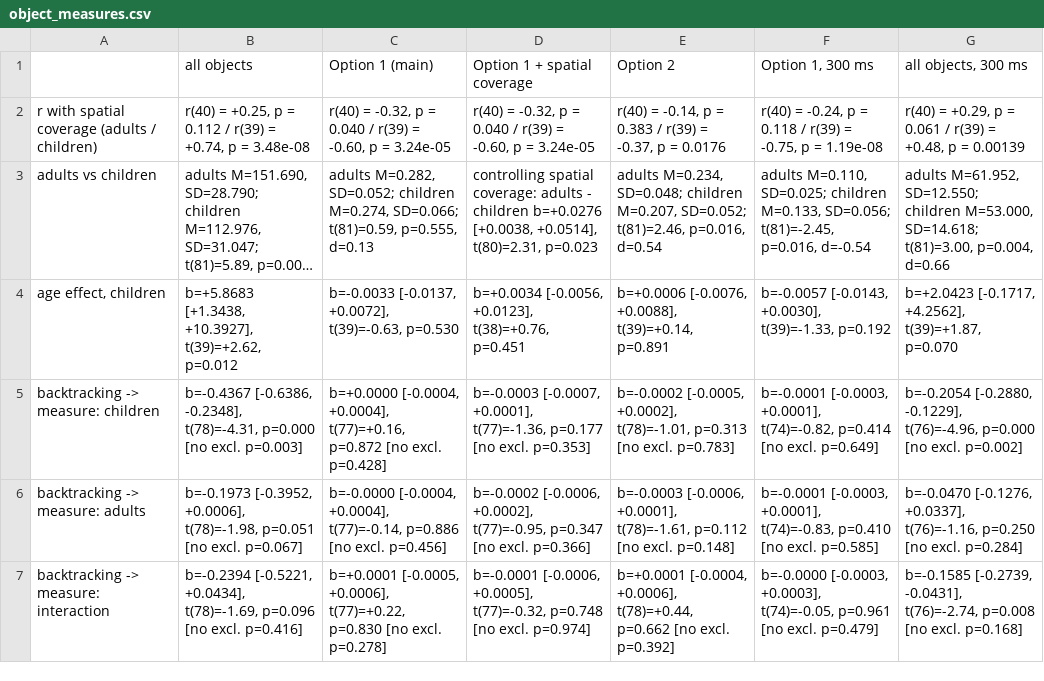
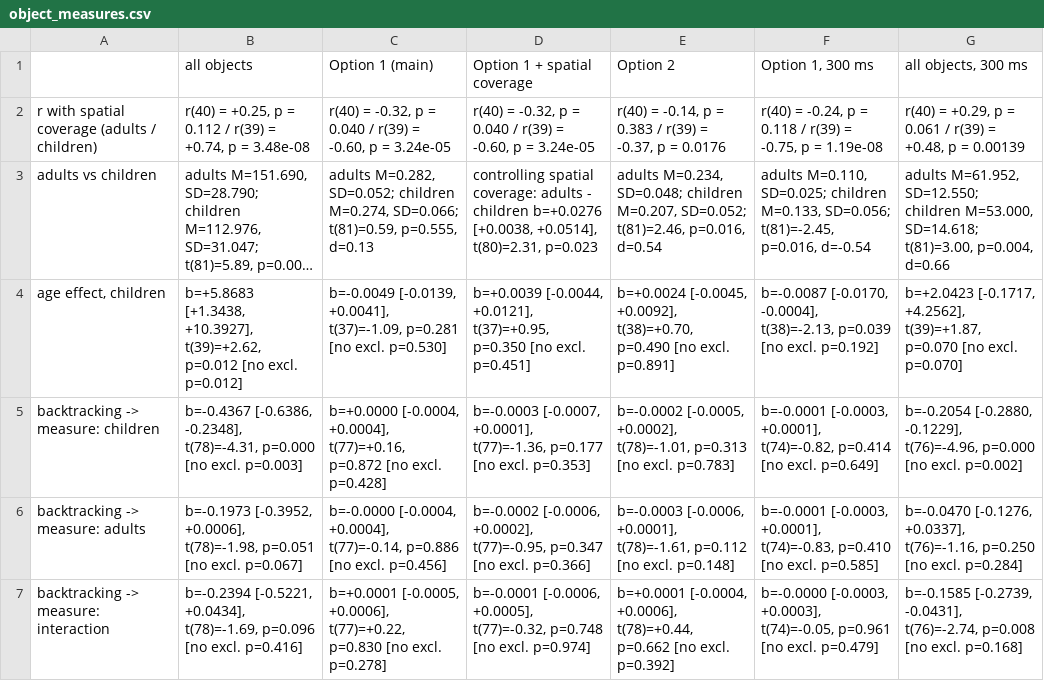
Before and after one commit to QQ-Wan/eye-kea-exploration, a CSV file: results/object_measures.csv, drawn as a sheet; only a part is shown; long unchanged cells end in …; the diff names each change by its address in the sheet, - before the commit and + after, or states it on an @@ line.

Commit message:
Apply the outlier rule to the age regressions; add children's search-time age effect
Every regression of participant-level measures now uses the same rule (Cook's D > 4/n
and |studentized residual| > 2.5, one pass, per model); all-data estimates and the
excluded codes are saved alongside.

```diff
--- a/results/object_measures.csv
+++ b/results/object_measures.csv
-B4 (all objects): …t(39)=+2.62, p=0.012
+B4 (all objects): …t(39)=+2.62, p=0.012 [no excl. p=0.012]
-C4 (Option 1 (main)): b=-0.0033 [-0.0137, +0.0072], t(39)=-0.63, p=0.530
+C4 (Option 1 (main)): b=-0.0049 [-0.0139, +0.0041], t(37)=-1.09, p=0.281 [no excl. p=0.530]
-D4 (Option 1 + spatial coverage): b=+0.0034 [-0.0056, +0.0123], t(38)=+0.76, p=0.451
+D4 (Option 1 + spatial coverage): b=+0.0039 [-0.0044, +0.0121], t(37)=+0.95, p=0.350 [no excl. p=0.451]
-E4 (Option 2): b=+0.0006 [-0.0076, +0.0088], t(39)=+0.14, p=0.891
+E4 (Option 2): b=+0.0024 [-0.0045, +0.0092], t(38)=+0.70, p=0.490 [no excl. p=0.891]
-F4 (Option 1, 300 ms): b=-0.0057 [-0.0143, +0.0030], t(39)=-1.33, p=0.192
+F4 (Option 1, 300 ms): b=-0.0087 [-0.0170, -0.0004], t(38)=-2.13, p=0.039 [no excl. p=0.192]
-G4 (all objects, 300 ms): …t(39)=+1.87, p=0.070
+G4 (all objects, 300 ms): …t(39)=+1.87, p=0.070 [no excl. p=0.070]
```
Also changed, not shown: 10 other files.
